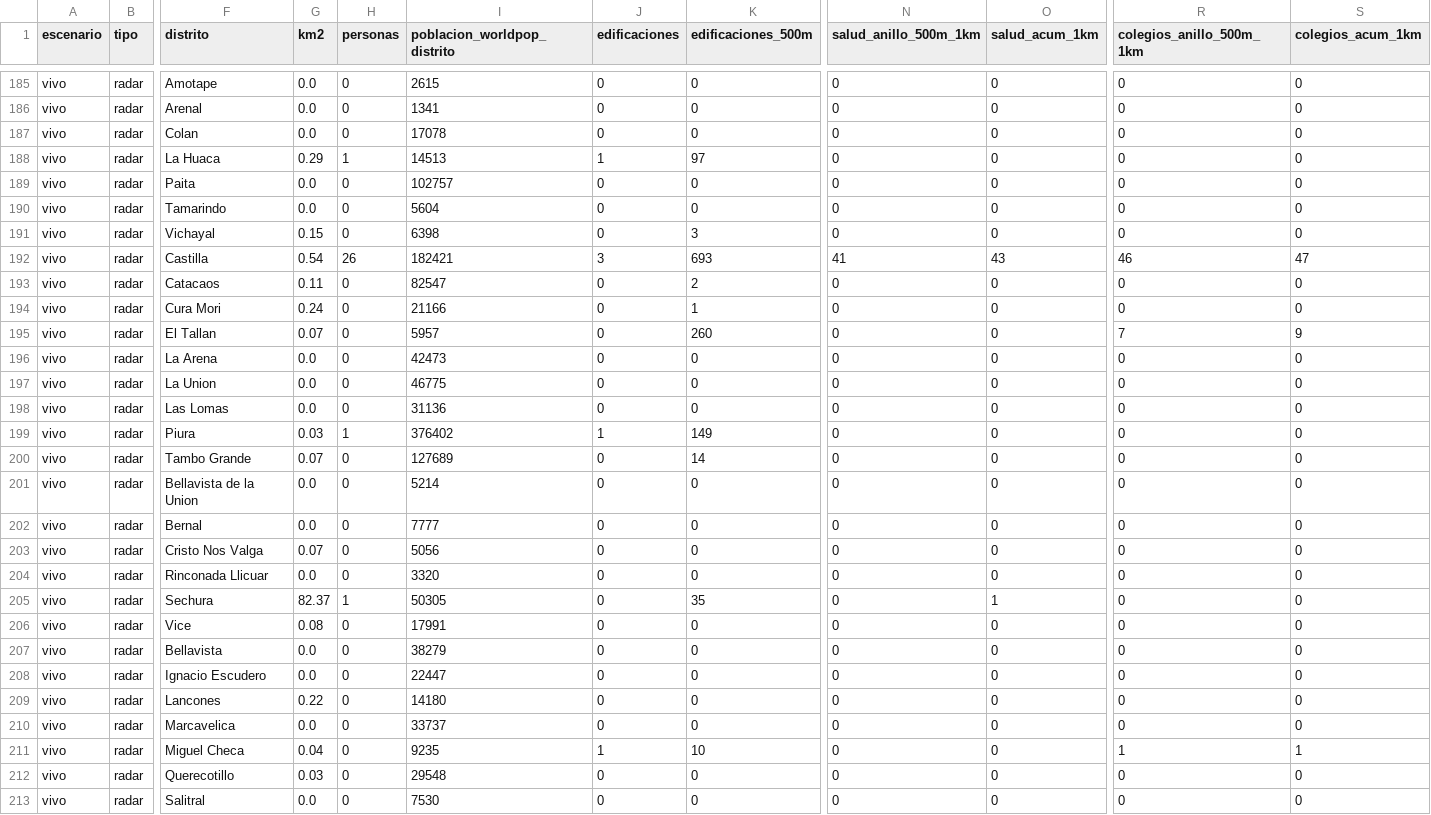
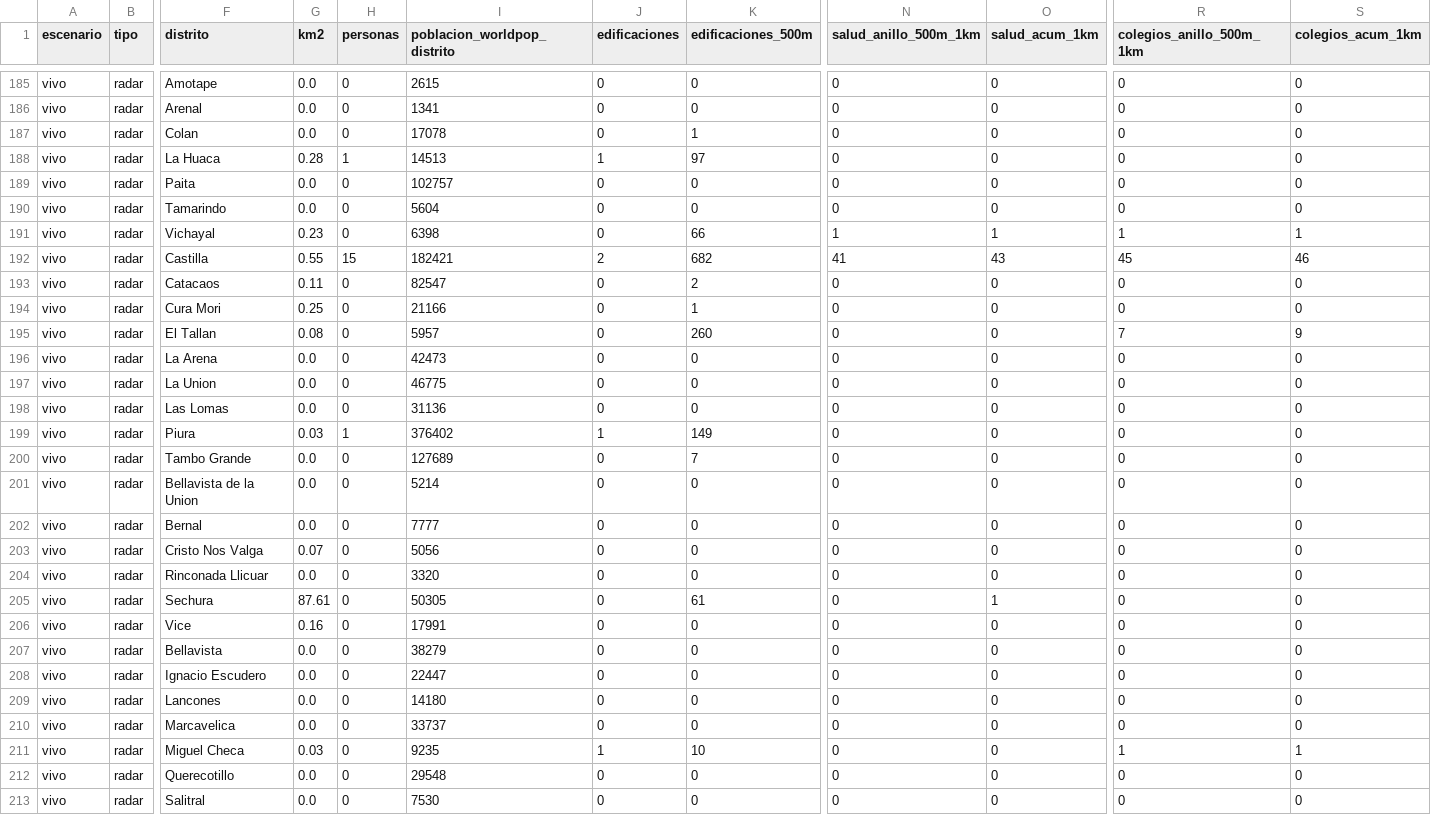
Before and after one commit to MaykolRamirez/FENOMENO-NI-O-PI, a CSV file: dashboard/data/descargas/exposicion_distritos.csv, drawn as a sheet; only a part is shown, gaps mark what is left out; the diff covers the shown part only; the diff names each change by its address in the sheet, - before the commit and + after, or states it on an @@ line.

```diff
--- a/dashboard/data/descargas/exposicion_distritos.csv
+++ b/dashboard/data/descargas/exposicion_distritos.csv
-K187 (edificaciones_500m): 0
+K187 (edificaciones_500m): 1
-G188 (km2): 0.29
+G188 (km2): 0.28
-G191 (km2): 0.15
+G191 (km2): 0.23
-K191 (edificaciones_500m): 3
+K191 (edificaciones_500m): 66
-N191 (salud_anillo_500m_1km): 0
+N191 (salud_anillo_500m_1km): 1
-O191 (salud_acum_1km): 0
+O191 (salud_acum_1km): 1
-R191 (colegios_anillo_500m_1km): 0
+R191 (colegios_anillo_500m_1km): 1
-S191 (colegios_acum_1km): 0
+S191 (colegios_acum_1km): 1
-G192 (km2): 0.54
+G192 (km2): 0.55
-H192 (personas): 26
+H192 (personas): 15
-J192 (edificaciones): 3
+J192 (edificaciones): 2
-K192 (edificaciones_500m): 693
+K192 (edificaciones_500m): 682
-R192 (colegios_anillo_500m_1km): 46
+R192 (colegios_anillo_500m_1km): 45
-S192 (colegios_acum_1km): 47
+S192 (colegios_acum_1km): 46
-G194 (km2): 0.24
+G194 (km2): 0.25
-G195 (km2): 0.07
+G195 (km2): 0.08
-G200 (km2): 0.07
+G200 (km2): 0.0
-K200 (edificaciones_500m): 14
+K200 (edificaciones_500m): 7
-G205 (km2): 82.37
+G205 (km2): 87.61
-H205 (personas): 1
+H205 (personas): 0
-K205 (edificaciones_500m): 35
+K205 (edificaciones_500m): 61
-G206 (km2): 0.08
+G206 (km2): 0.16
-G209 (km2): 0.22
+G209 (km2): 0.0
-G211 (km2): 0.04
+G211 (km2): 0.03
-G212 (km2): 0.03
+G212 (km2): 0.0
```
Also changed, not shown: 15 edited cells elsewhere in this file, data/versiones/manifiesto.csv, 10 other files.
